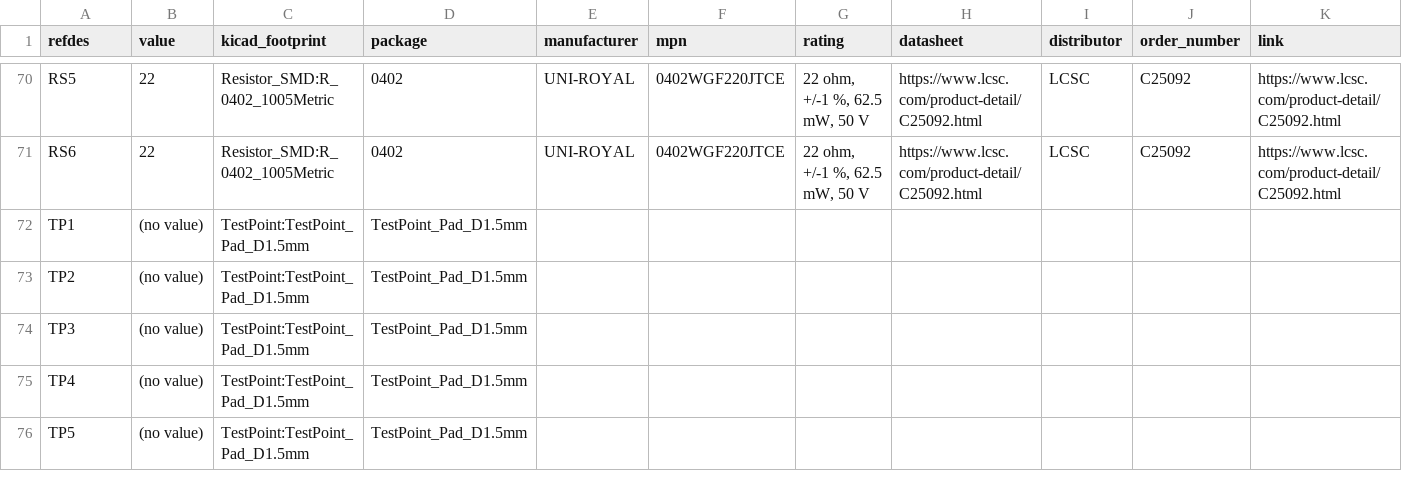
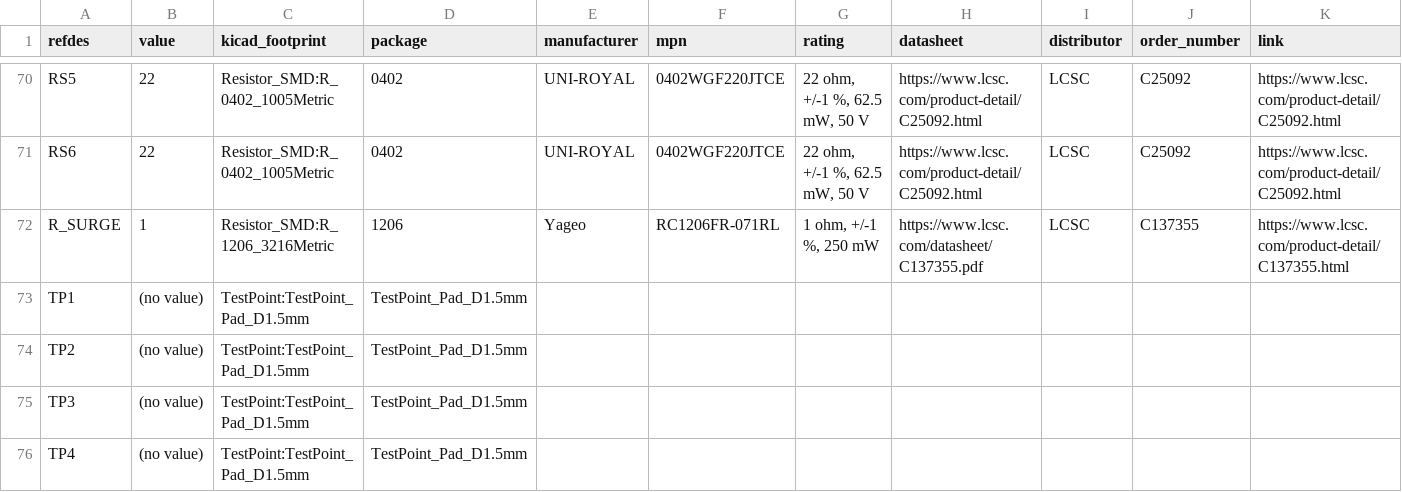
Before and after one commit to absmach/synth, a CSV file: qualification/class-c/ice40-sdram-node/fab/bom.csv, drawn as a sheet; only a part is shown, gaps mark what is left out; the shorter side is filled out with more unchanged rows; rows hold the shown columns only; the diff names each change by its address in the sheet, - before the commit and + after, or states it on an @@ line.

Commit message:
qualification: add a series resistor ahead of the regulator input
Place R_SURGE, 1 ohm, between the TVS node and the AP7361C-33E so a clamp event of the TVS stays off the regulator, and recompute the headroom, dissipation and surge rows.

```diff
--- a/qualification/class-c/ice40-sdram-node/fab/bom.csv
+++ b/qualification/class-c/ice40-sdram-node/fab/bom.csv
+row 72: R_SURGE | 1 | Resistor_SMD:R_1206_3216Metric | 1206 | Yageo | RC1206FR-071RL | 1 ohm, +/-1 %, 250 mW | https://www.lcsc.com/datasheet/C137355.pdf | LCSC | C137355 | https://www.lcsc.com/product-detail/C137355.html
```
Also changed, not shown: qualification/class-c/ice40-sdram-node/fab/cpl.csv, 5 other files.
